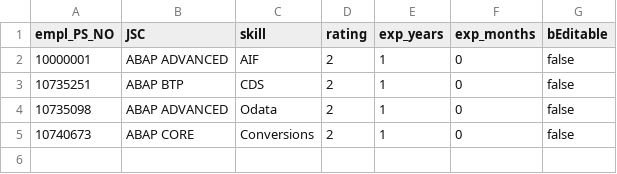
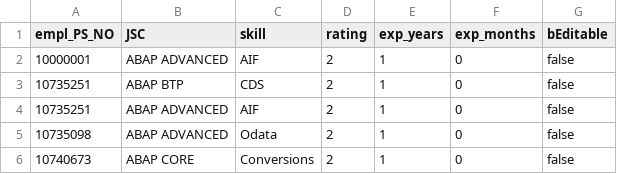
Before and after one commit to Gaurav-LTIM/Employee_Central_Portal, a CSV file: db/data/schema-EMPLOYEE_SKILL_DETAIL.csv, drawn as a sheet; the diff names each change by its address in the sheet, - before the commit and + after, or states it on an @@ line.

```diff
--- a/db/data/schema-EMPLOYEE_SKILL_DETAIL.csv
+++ b/db/data/schema-EMPLOYEE_SKILL_DETAIL.csv
+row 4: 10735251 | ABAP ADVANCED | AIF | 2 | 1 | 0 | false
```
Also changed, not shown: 8 other files.
